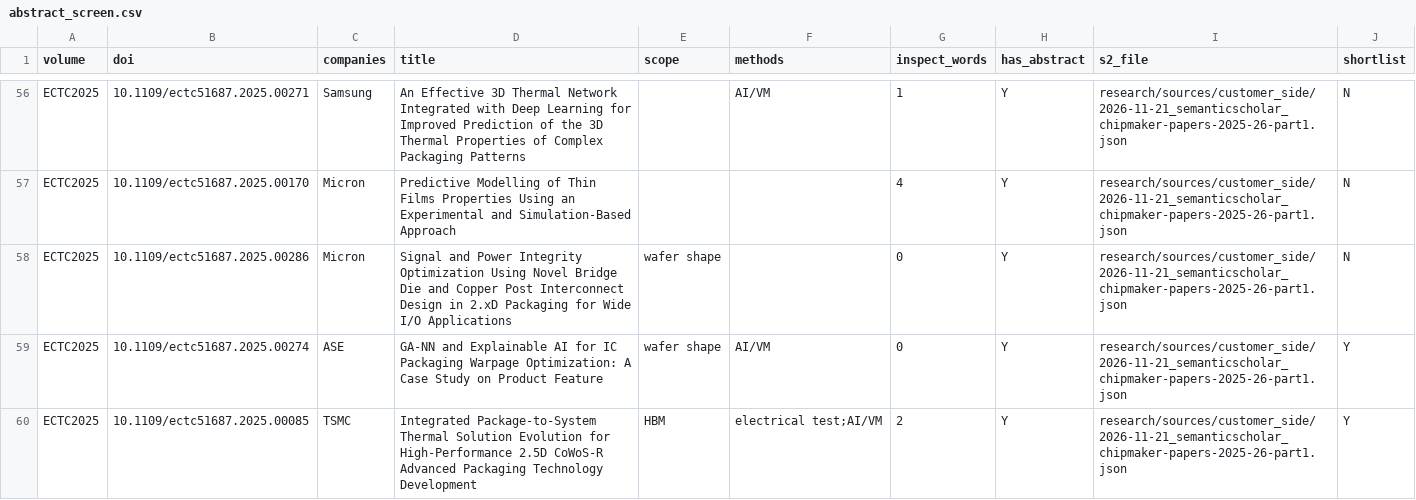
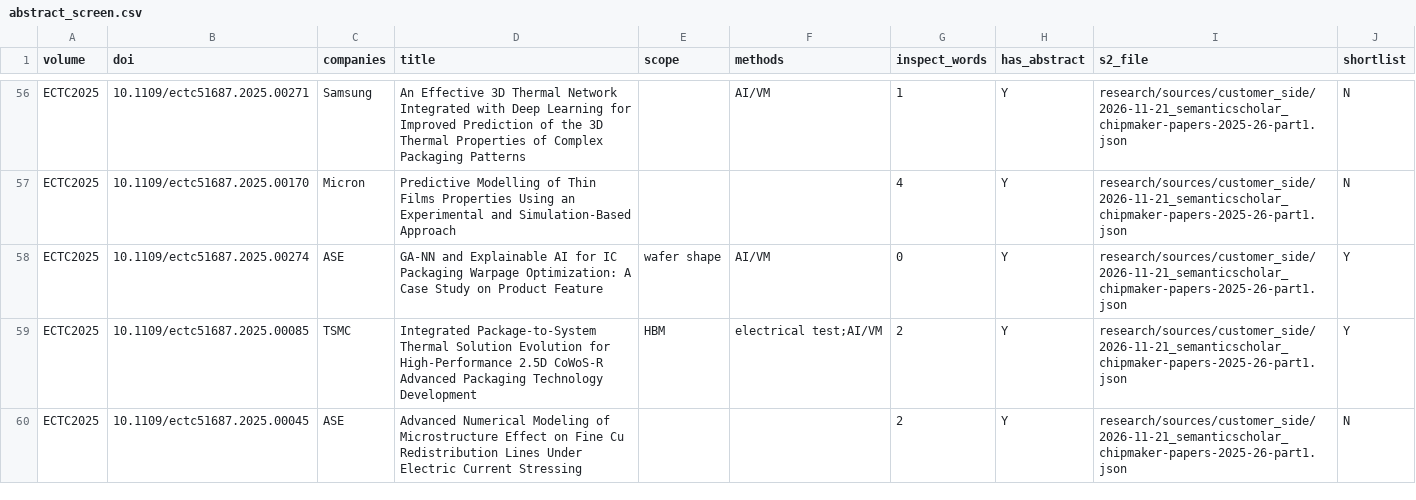
Before and after one commit to chuckylulu/gitTest, a CSV file: research/out/customer_side/calc/abstract_screen.csv, drawn as a sheet; only a part is shown, gaps mark what is left out; the shorter side is filled out with more unchanged rows; the diff covers the shown part only.

```diff
--- a/research/out/customer_side/calc/abstract_screen.csv
+++ b/research/out/customer_side/calc/abstract_screen.csv
@@ -57,3 +57,2 @@ ECTC2025,10.1109/ectc51687.2025.00271,Samsung,An Effective 3D Thermal Network In
 ECTC2025,10.1109/ectc51687.2025.00170,Micron,Predictive Modelling of Thin Films Properties Using an Experimental and Simulation-Based Approach,,,4,Y,research/sources/customer_side/2026-11-21_semanticscholar_chipmaker-papers-2025-26-part1.json,N
-ECTC2025,10.1109/ectc51687.2025.00286,Micron,Signal and Power Integrity Optimization Using Novel Bridge Die and Copper Post Interconnect Design in 2.xD Packaging for Wide I/O Applications,wafer shape,,0,Y,research/sources/customer_side/2026-11-21_semanticscholar_chipmaker-papers-2025-26-part1.json,N
 ECTC2025,10.1109/ectc51687.2025.00274,ASE,GA-NN and Explainable AI for IC Packaging Warpage Optimization: A Case Study on Product Feature,wafer shape,AI/VM,0,Y,research/sources/customer_side/2026-11-21_semanticscholar_chipmaker-papers-2025-26-part1.json,Y
```
Also changed, not shown: 4 removed rows elsewhere in this file, research/out/customer_side/calc/paper_candidates.csv, research/out/customer_side/parts/PAPM_table.csv, 19 other files.
